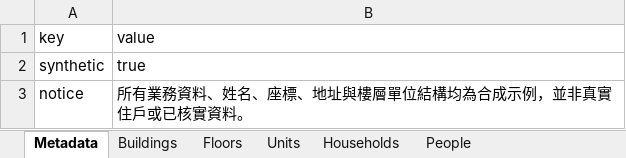
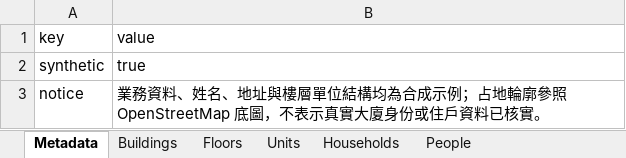
Before and after one commit to lhjlol/Careflow-Atlas, an Excel workbook: public/demo/careflow-field-outreach-demo.xlsx, sheet Metadata, drawn as a sheet; values as stored, in another font and other column widths than the file's, no borders; the diff names each change by its address in the sheet, - before the commit and + after, or states it on an @@ line.

```diff
--- a/public/demo/careflow-field-outreach-demo.xlsx (sheet Metadata)
+++ b/public/demo/careflow-field-outreach-demo.xlsx (sheet Metadata)
-B3: 所有業務資料、姓名、座標、地址與樓層單位結構均為合成示例，並非真實住戶或已核實資料。
+B3: 業務資料、姓名、地址與樓層單位結構均為合成示例；占地輪廓參照 OpenStreetMap 底圖，不表示真實大廈身份或住戶資料已核實。
```
Also changed, not shown: sheet Buildings, 50 other files.
